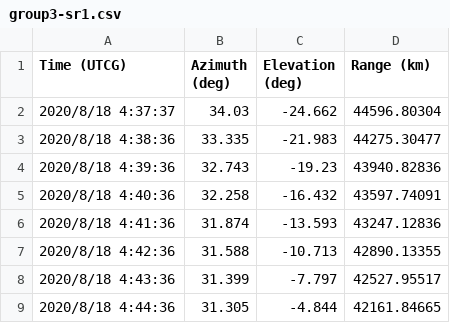
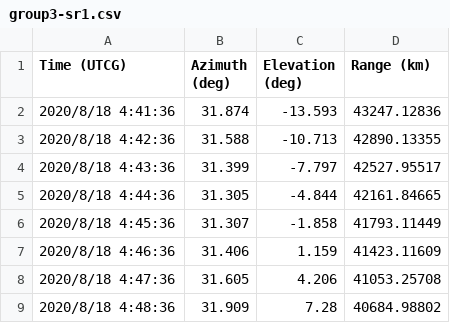
Before and after one commit to Christopher6488/dsSatellite, a CSV file: sat_11node/group3-sr1.csv, drawn as a sheet; only a part is shown; the shorter side is filled out with more unchanged rows.

```diff
--- a/sat_11node/group3-sr1.csv
+++ b/sat_11node/group3-sr1.csv
@@ -1,6 +1,2 @@
 Time (UTCG),Azimuth (deg),Elevation (deg),Range (km)
-2020/8/18 4:37:37,34.03,-24.662,44596.80304
-2020/8/18 4:38:36,33.335,-21.983,44275.30477
-2020/8/18 4:39:36,32.743,-19.23,43940.82836
-2020/8/18 4:40:36,32.258,-16.432,43597.74091
 2020/8/18 4:41:36,31.874,-13.593,43247.12836
```
Also changed, not shown: 21 other files.
